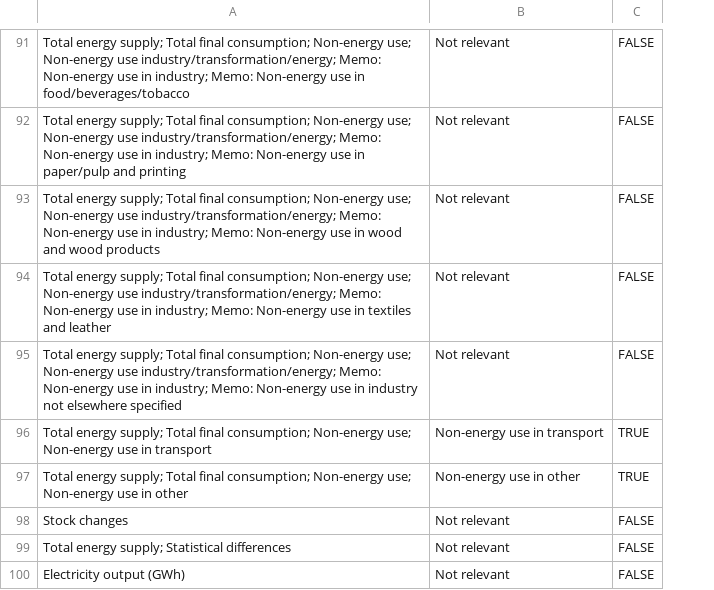
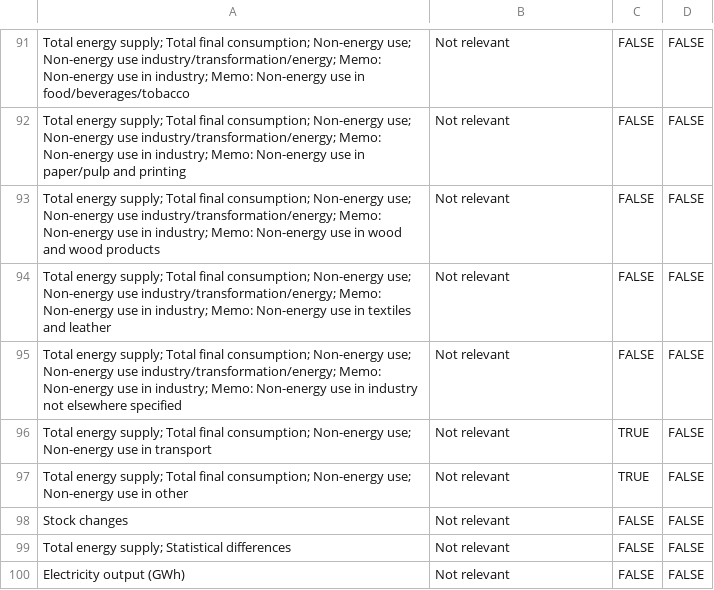
Before and after one commit to EnergyEconomyDecoupling/PFUPipeline, a CSV file: inst/extdata/exiobase_data/list_energy_flows.csv, drawn as a sheet; only a part is shown, gaps mark what is left out; the diff covers the shown part only; the diff names each change by its address in the sheet, - before the commit and + after, or states it on an @@ line.

```diff
--- a/inst/extdata/exiobase_data/list_energy_flows.csv
+++ b/inst/extdata/exiobase_data/list_energy_flows.csv
+column D, rows 91-100: all FALSE
-B96: Non-energy use in transport
+B96: Not relevant
-B97: Non-energy use in other
+B97: Not relevant
```
Also changed, not shown: 8 edited cells elsewhere in this file, 7 other files.
